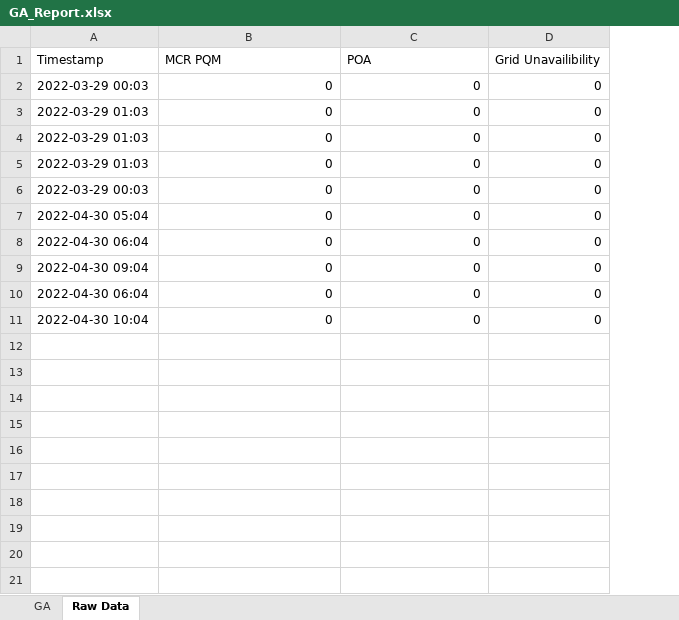
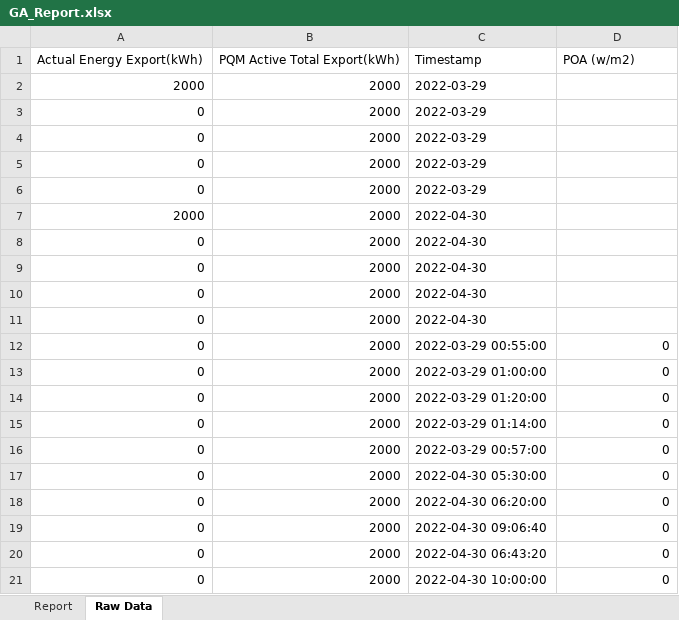
Before and after one commit to AruljothySundaramoorthy/TestPrograms, an Excel workbook: GA_Report.xlsx, sheet Raw Data, drawn as a sheet; values as stored, in another font and other column widths than the file's, no borders; removed rows and columns are numbered as before the commit, all else as after; the diff names each change by its address in the sheet, - before the commit and + after, or states it on an @@ line.

```diff
--- a/GA_Report.xlsx (sheet Raw Data)
+++ b/GA_Report.xlsx (sheet Raw Data)
-sheet tab: GA
+sheet tab: Report
-column A, rows 2-11: 2022-03-29 00:03 | 2022-03-29 01:03 | 2022-03-29 01:03 | 2022-03-29 01:03 | 2022-03-29 00:03 | 2022-04-30 05:04 | 2022-04-30 06:04 | 2022-04-30 09:04 | 2022-04-30 06:04 | 2022-04-30 10:04
+column B, rows 12-21: all 2000
-row 1: Timestamp | MCR PQM | POA | Grid Unavailibility
+row 1: Actual Energy Export(kWh) | PQM Active Total Export(kWh) | Timestamp | POA (w/m2)
+row 2: 2000 | 2000 | 2022-03-29
+row 3: 0 | 2000 | 2022-03-29
+row 4: 0 | 2000 | 2022-03-29
+row 5: 0 | 2000 | 2022-03-29
+row 6: 0 | 2000 | 2022-03-29
+row 7: 2000 | 2000 | 2022-04-30
+row 8: 0 | 2000 | 2022-04-30
+row 9: 0 | 2000 | 2022-04-30
+row 10: 0 | 2000 | 2022-04-30
+row 11: 0 | 2000 | 2022-04-30
-C12: 0
+C12: 2022-03-29 00:55:00
-C13: 0
+C13: 2022-03-29 01:00:00
-C14: 0
+C14: 2022-03-29 01:20:00
-C15: 0
+C15: 2022-03-29 01:14:00
-C16: 0
+C16: 2022-03-29 00:57:00
-C17: 0
+C17: 2022-04-30 05:30:00
-C18: 0
+C18: 2022-04-30 06:20:00
-C19: 0
+C19: 2022-04-30 09:06:40
-C20: 0
+C20: 2022-04-30 06:43:20
-C21: 0
+C21: 2022-04-30 10:00:00
```
Also changed, not shown: sheet Report, 23 other files.
